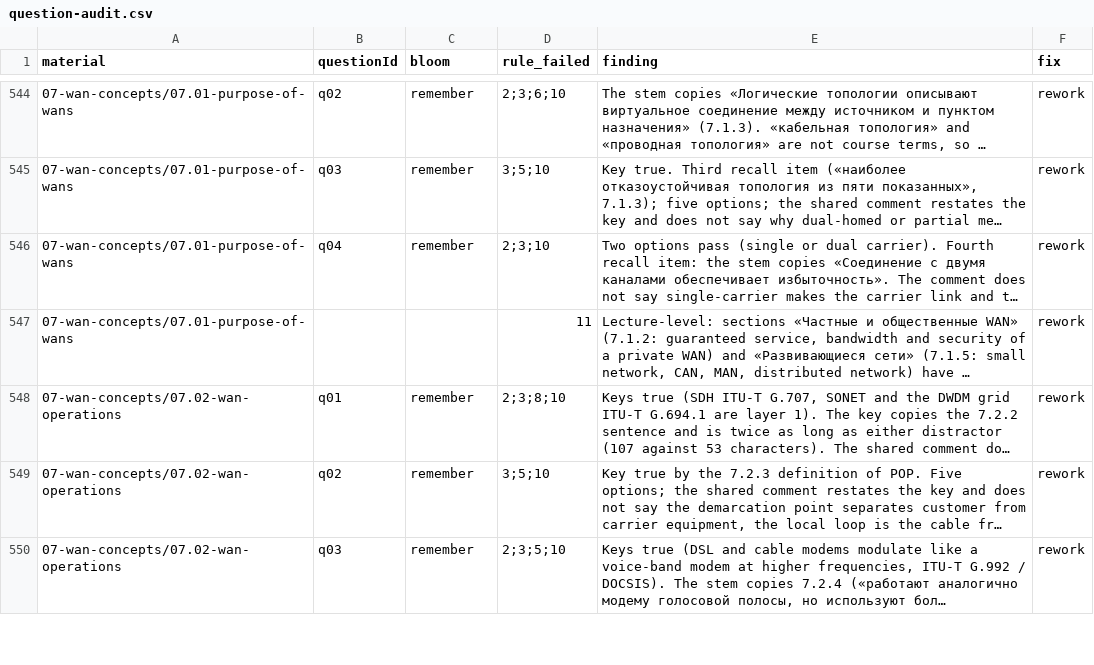
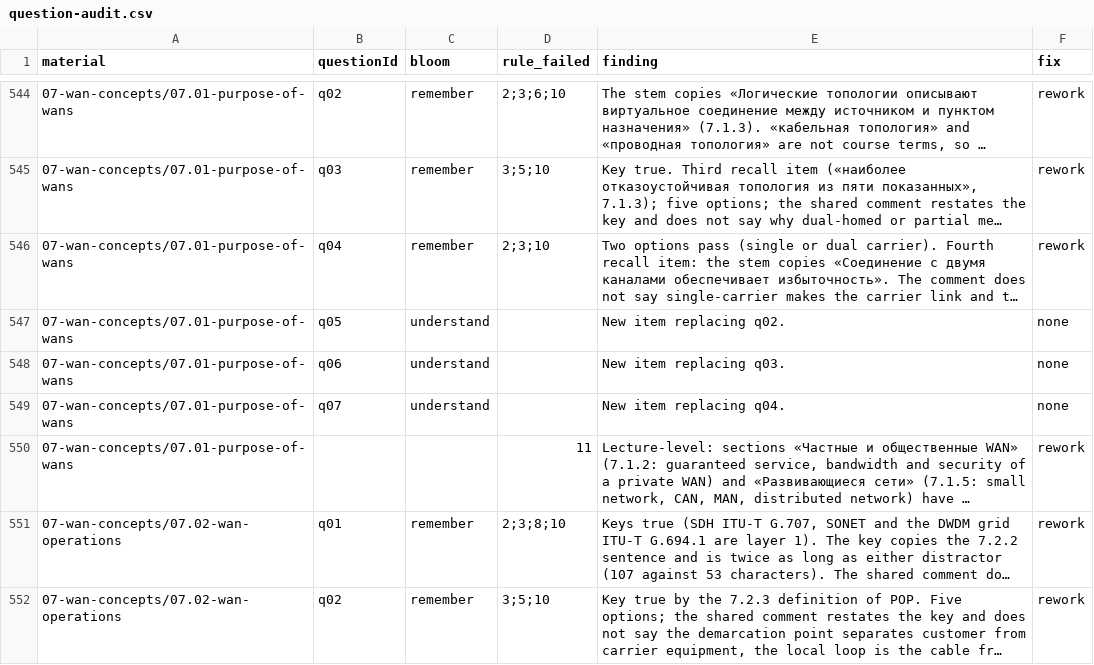
Before and after one commit to nsalab-tmn/learn-ccna3, a CSV file: audit/question-audit.csv, drawn as a sheet; only a part is shown, gaps mark what is left out; the shorter side is filled out with more unchanged rows; long unchanged cells end in …; the diff covers the shown part only; the diff names each change by its address in the sheet, - before the commit and + after, or states it on an @@ line.

```diff
--- a/audit/question-audit.csv
+++ b/audit/question-audit.csv
+row 547: 07-wan-concepts/07.01-purpose-of-wans | q05 | understand |  | New item replacing q02. | none
+row 548: 07-wan-concepts/07.01-purpose-of-wans | q06 | understand |  | New item replacing q03. | none
+row 549: 07-wan-concepts/07.01-purpose-of-wans | q07 | understand |  | New item replacing q04. | none
```
Also changed, not shown: 18 added rows elsewhere in this file, 6 other files.
